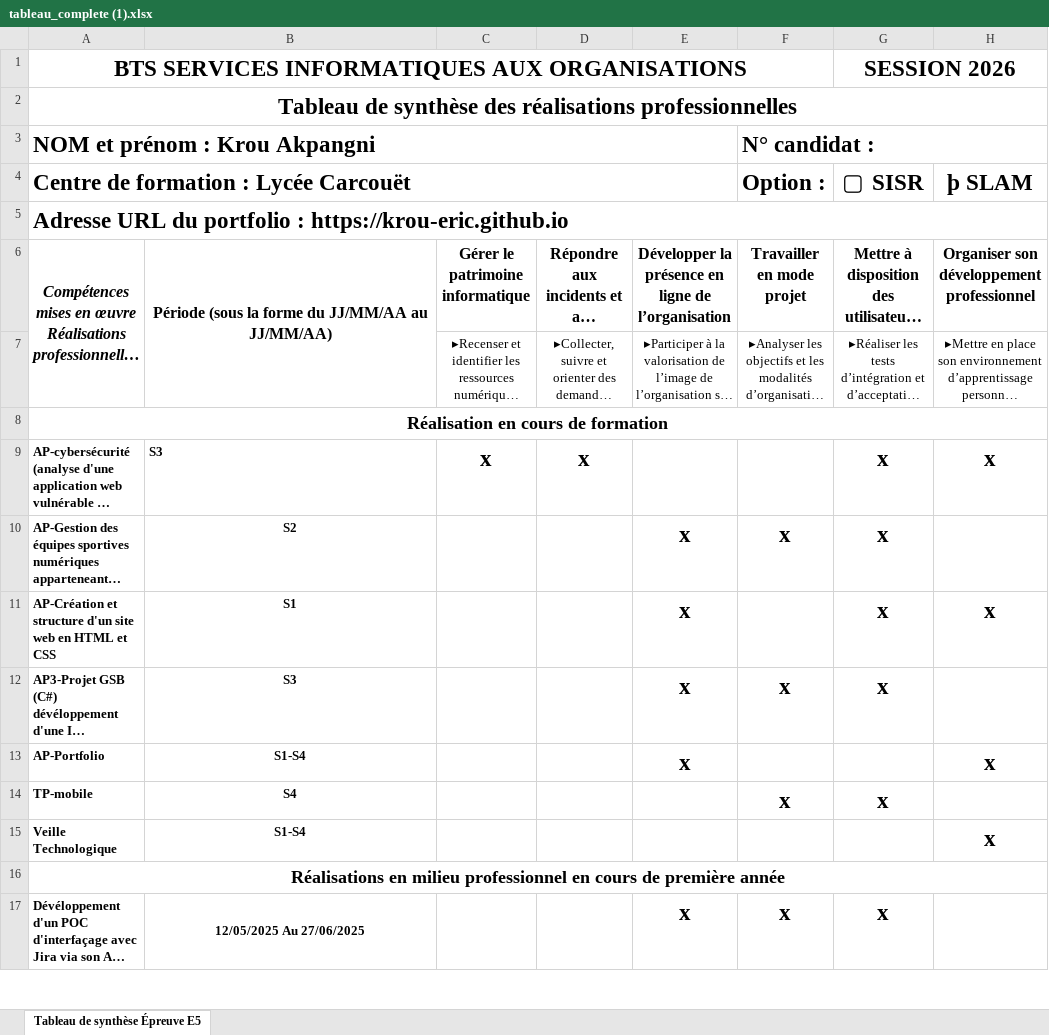
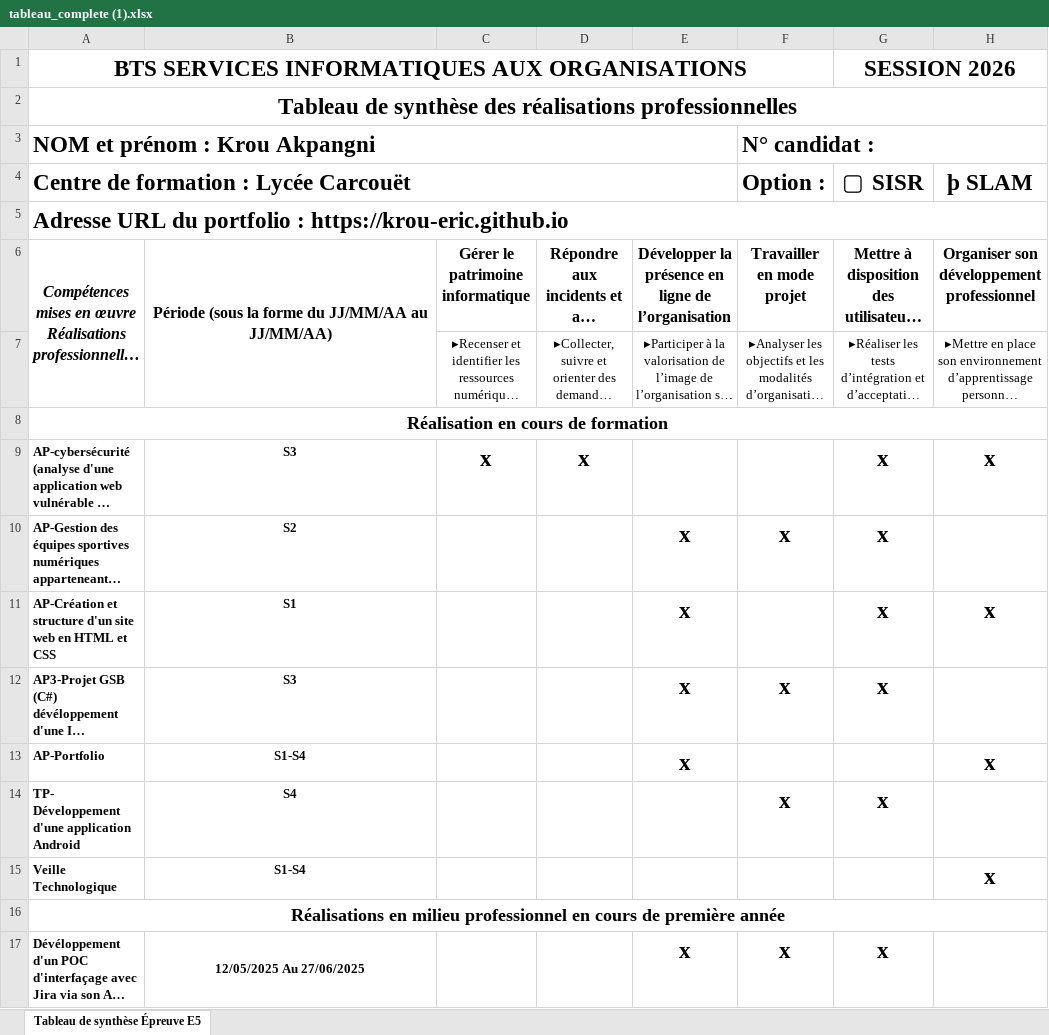
Before and after one commit to krou-eric/krou-eric.github.io, an Excel workbook: cv/tableau_complete (1).xlsx, sheet Tableau de synthèse Épreuve E5, drawn as a sheet; only a part is shown; long unchanged cells end in …; values as stored, in another font and other column widths than the file's, no borders; the diff names each change by its address in the sheet, - before the commit and + after, or states it on an @@ line.

```diff
--- a/cv/tableau_complete (1).xlsx (sheet Tableau de synthèse Épreuve E5)
+++ b/cv/tableau_complete (1).xlsx (sheet Tableau de synthèse Épreuve E5)
-B9 alignment: left
+B9 alignment: center
-A14: TP-mobile
+A14: TP- Développement d'une application Android
```
Also changed, not shown: 2 other files.
